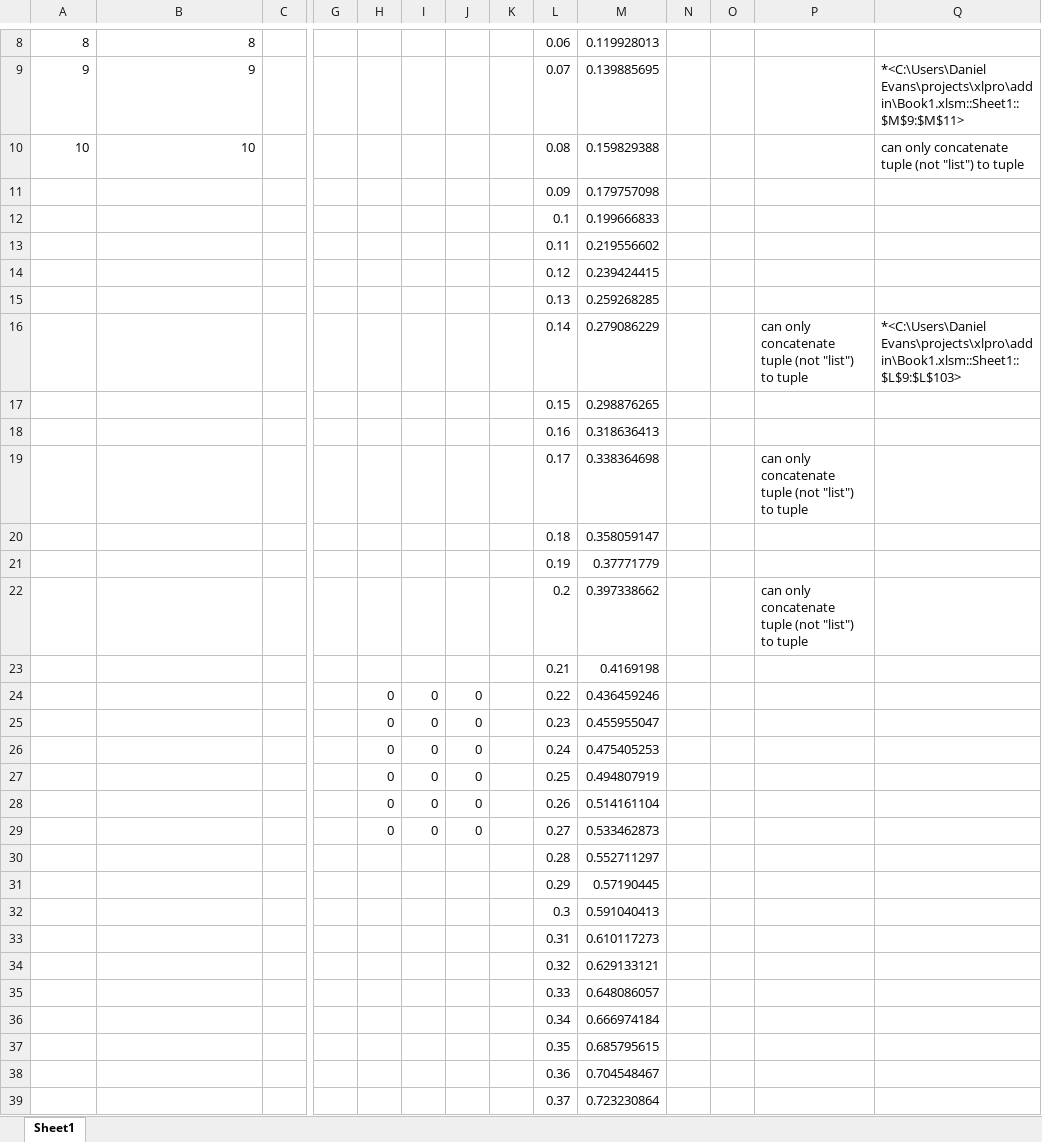
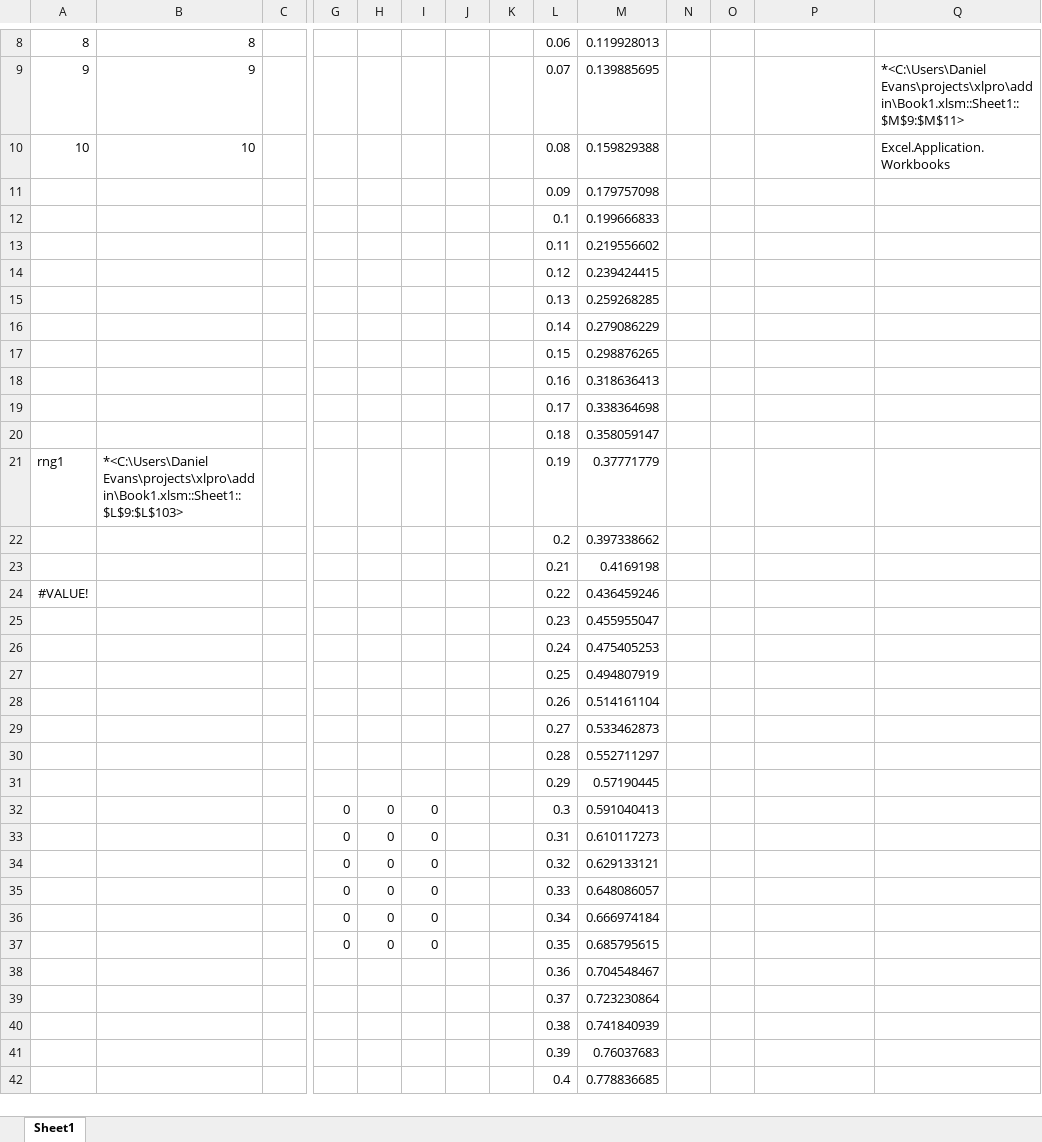
Before and after one commit to dw-evans/xlpro-app, an Excel workbook: addin/Book1.xlsm, sheet Sheet1, drawn as a sheet; only a part is shown, gaps mark what is left out; the shorter side is filled out with more unchanged rows; values as stored, in another font and other column widths than the file's, no borders; removed rows and columns are numbered as before the commit, all else as after; rows hold the shown columns only; the diff names each change by its address in the sheet, - before the commit and + after, or states it on an @@ line.

```diff
--- a/addin/Book1.xlsm (sheet Sheet1)
+++ b/addin/Book1.xlsm (sheet Sheet1)
-Q10: can only concatenate tuple (not "list") to tuple
+Q10: Excel.Application.Workbooks
-P16: can only concatenate tuple (not "list") to tuple
+P16: (empty)
-Q16: *<C:\Users\Daniel Evans\projects\xlpro\addin\Book1.xlsm::Sheet1::$L$9:$L$103>
+Q16: (empty)
-P19: can only concatenate tuple (not "list") to tuple
+P19: (empty)
-A21: (empty)
+A21: rng1
-B21: (empty)
+B21: *<C:\Users\Daniel Evans\projects\xlpro\addin\Book1.xlsm::Sheet1::$L$9:$L$103>
-P22: can only concatenate tuple (not "list") to tuple
+P22: (empty)
-row 24:  |  |  |  | 0 | 0 | 0 |  | 0.22 | 0.436459246
-row 25:  |  |  |  | 0 | 0 | 0 |  | 0.23 | 0.455955047
-row 26:  |  |  |  | 0 | 0 | 0 |  | 0.24 | 0.475405253
-row 27:  |  |  |  | 0 | 0 | 0 |  | 0.25 | 0.494807919
-row 28:  |  |  |  | 0 | 0 | 0 |  | 0.26 | 0.514161104
-row 29:  |  |  |  | 0 | 0 | 0 |  | 0.27 | 0.533462873
+row 24: #VALUE! |  |  |  |  |  |  |  | 0.22 | 0.436459246
+row 25:  |  |  |  |  |  |  |  | 0.23 | 0.455955047
+row 26:  |  |  |  |  |  |  |  | 0.24 | 0.475405253
+row 27:  |  |  |  |  |  |  |  | 0.25 | 0.494807919
+row 28:  |  |  |  |  |  |  |  | 0.26 | 0.514161104
+row 29:  |  |  |  |  |  |  |  | 0.27 | 0.533462873
-row 32:  |  |  |  |  |  |  |  | 0.3 | 0.591040413
-row 33:  |  |  |  |  |  |  |  | 0.31 | 0.610117273
-row 34:  |  |  |  |  |  |  |  | 0.32 | 0.629133121
-row 35:  |  |  |  |  |  |  |  | 0.33 | 0.648086057
-row 36:  |  |  |  |  |  |  |  | 0.34 | 0.666974184
-row 37:  |  |  |  |  |  |  |  | 0.35 | 0.685795615
+row 32:  |  |  | 0 | 0 | 0 |  |  | 0.3 | 0.591040413
+row 33:  |  |  | 0 | 0 | 0 |  |  | 0.31 | 0.610117273
+row 34:  |  |  | 0 | 0 | 0 |  |  | 0.32 | 0.629133121
+row 35:  |  |  | 0 | 0 | 0 |  |  | 0.33 | 0.648086057
+row 36:  |  |  | 0 | 0 | 0 |  |  | 0.34 | 0.666974184
+row 37:  |  |  | 0 | 0 | 0 |  |  | 0.35 | 0.685795615
```
Also changed, not shown: 5 other files.
